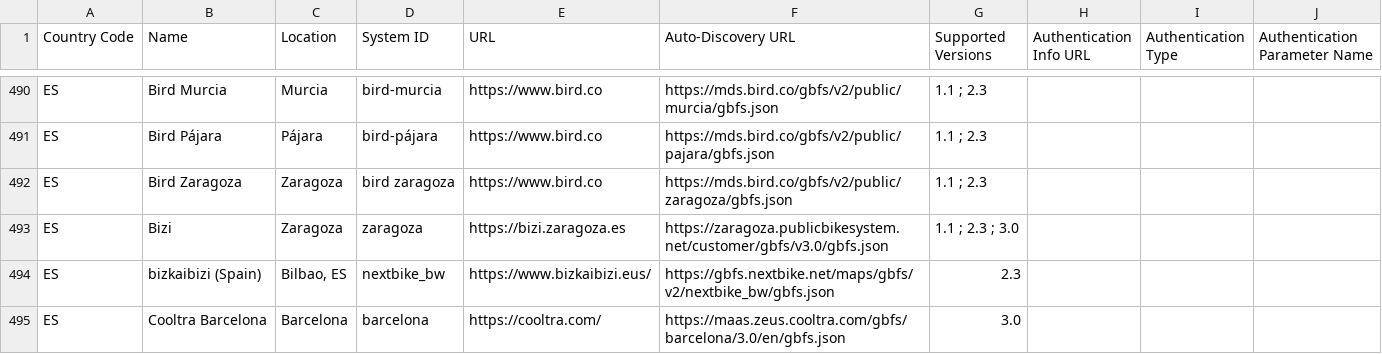
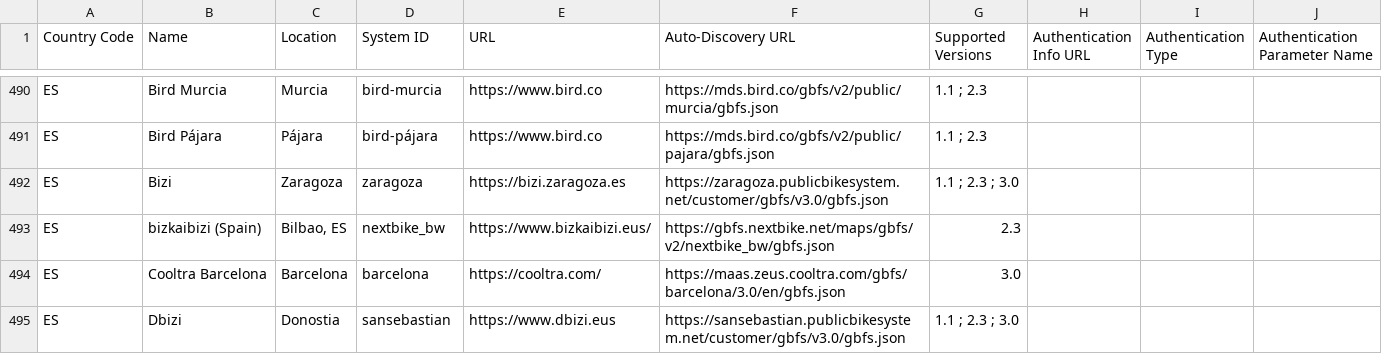
Before and after one commit to MobilityData/gbfs, a CSV file: systems.csv, drawn as a sheet; only a part is shown, gaps mark what is left out; the shorter side is filled out with more unchanged rows; the diff names each change by its address in the sheet, - before the commit and + after, or states it on an @@ line.

Commit message:
Remove 1 feed from Bird in Zaragoza, ES

```diff
--- a/systems.csv
+++ b/systems.csv
-row 492: ES | Bird Zaragoza | Zaragoza | bird zaragoza | https://www.bird.co | https://mds.bird.co/gbfs/v2/public/zaragoza/gbfs.json | 1.1 ; 2.3
```
